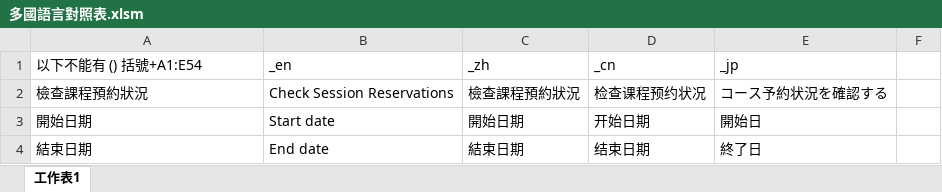
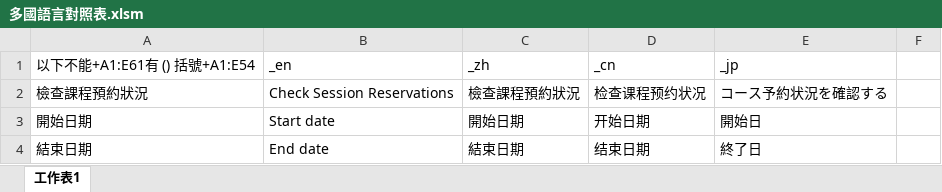
Before and after one commit to rizap-crm/web-tools, an Excel workbook: XLSM/多國語言對照表.xlsm, sheet 工作表1, drawn as a sheet; only a part is shown; values as stored, in another font and other column widths than the file's, no borders; charts and pictures not drawn; the diff covers the shown part only; the diff names each change by its address in the sheet, - before the commit and + after, or states it on an @@ line.

```diff
--- a/XLSM/多國語言對照表.xlsm (sheet 工作表1)
+++ b/XLSM/多國語言對照表.xlsm (sheet 工作表1)
-A1: 以下不能有 () 括號+A1:E54
+A1: 以下不能+A1:E61有 () 括號+A1:E54
```
Also changed, not shown: 39 added rows, 28 removed rows and 15 edited cells elsewhere in this sheet, charts or pictures, XLSM/dataTablesGen.xlsm, 5 other files.
